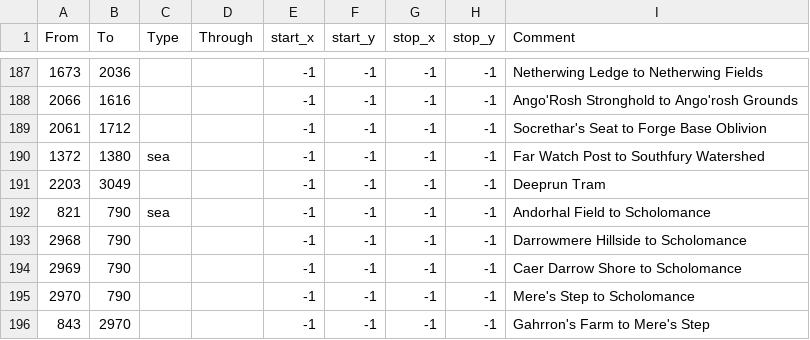
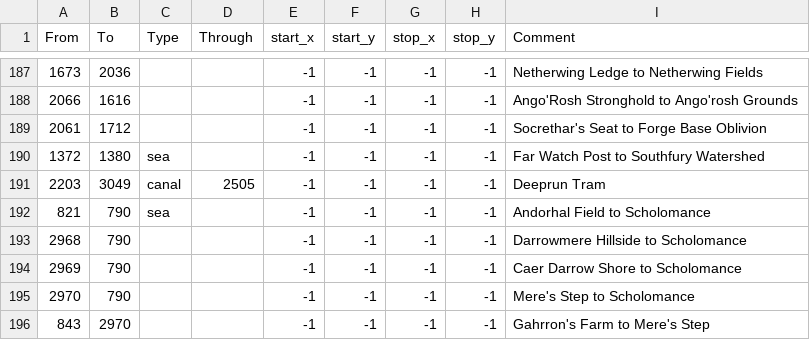
Before and after one commit to dogabeey/WWU, a CSV file: map/adjacencies.csv, drawn as a sheet; only a part is shown, gaps mark what is left out.

Commit message:
deeprun trami s now canal and other misc. bugifxes

```diff
--- a/map/adjacencies.csv
+++ b/map/adjacencies.csv
@@ -190,3 +190,3 @@ From;To;Type;Through;start_x;start_y;stop_x;stop_y;Comment
 1372;1380;sea;;-1;-1;-1;-1;Far Watch Post to Southfury Watershed
-2203;3049;;;-1;-1;-1;-1;Deeprun Tram
+2203;3049;canal;2505;-1;-1;-1;-1;Deeprun Tram
 821;790;sea;;-1;-1;-1;-1;Andorhal Field to Scholomance
```
Also changed, not shown: 13 other files.
